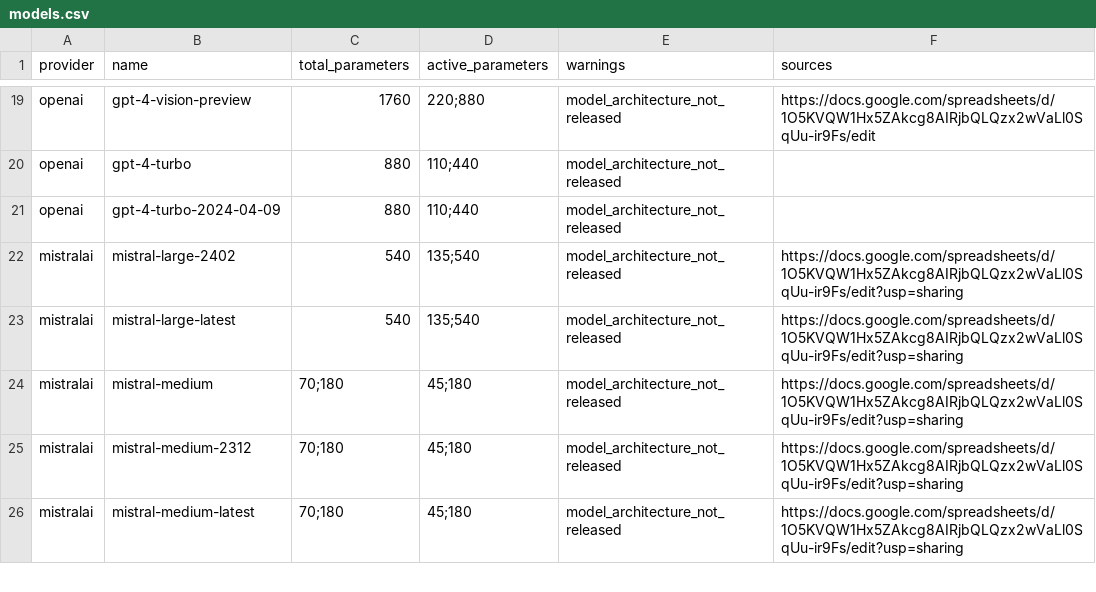
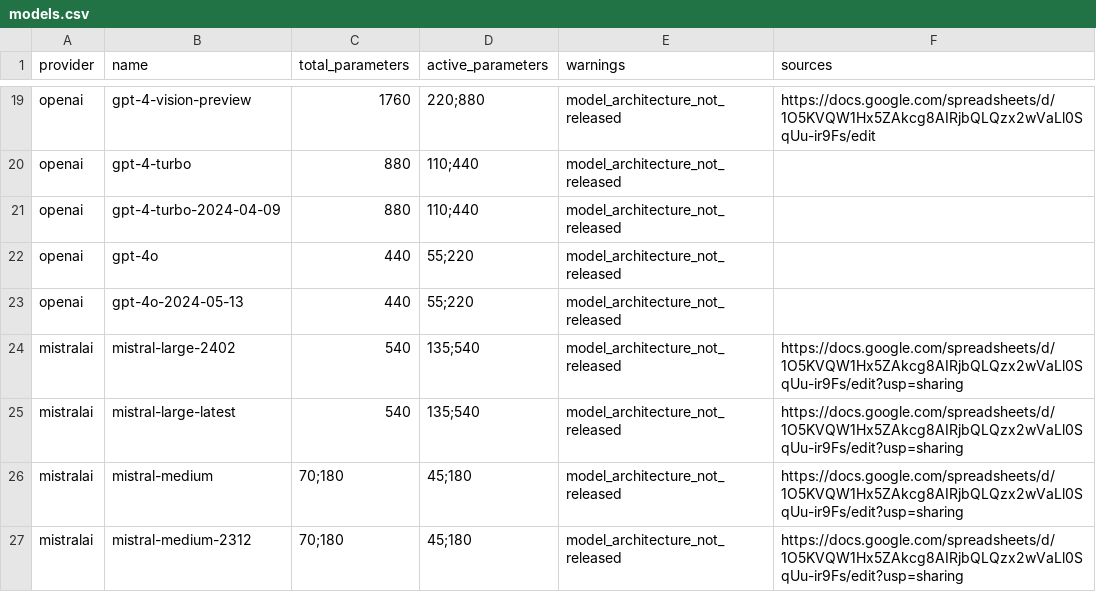
Before and after one commit to genai-impact/ecologits, a CSV file: ecologits/data/models.csv, drawn as a sheet; only a part is shown, gaps mark what is left out; the shorter side is filled out with more unchanged rows; the diff names each change by its address in the sheet, - before the commit and + after, or states it on an @@ line.

Commit message:
feat: add gpt-4o

```diff
--- a/ecologits/data/models.csv
+++ b/ecologits/data/models.csv
+row 22: openai | gpt-4o | 440 | 55;220 | model_architecture_not_released
+row 23: openai | gpt-4o-2024-05-13 | 440 | 55;220 | model_architecture_not_released
```
